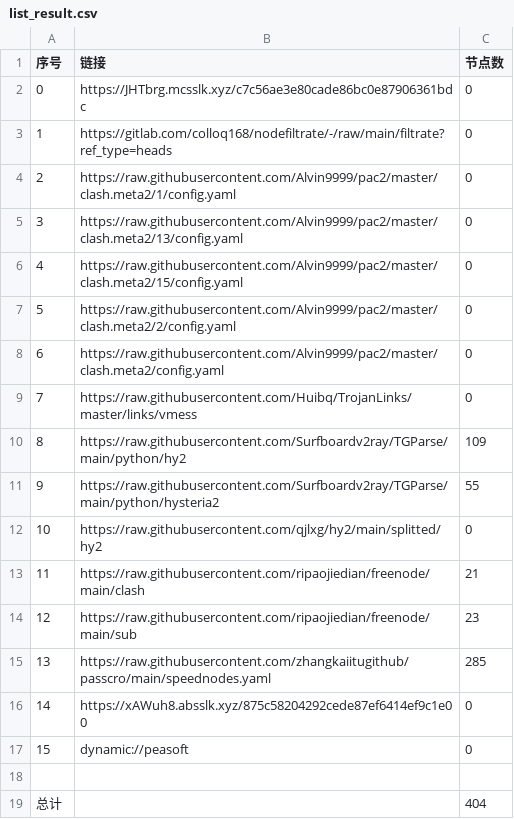
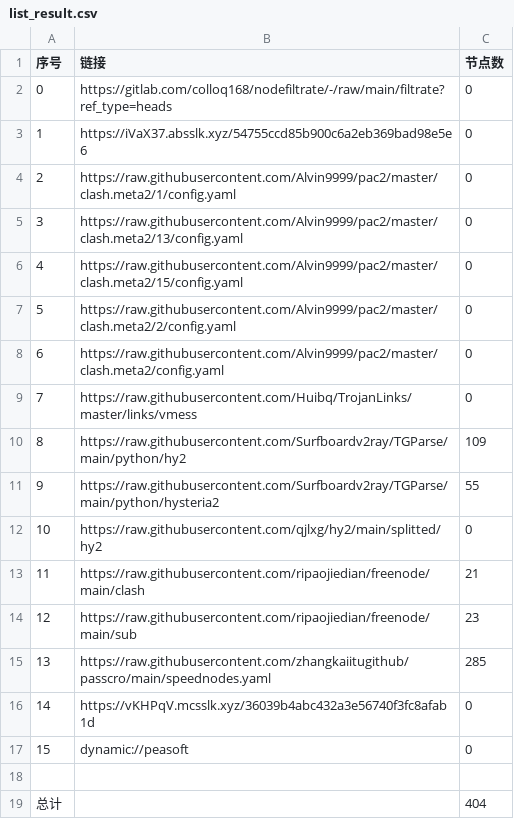
Before and after one commit to hicass-1102/AutoMergePublicNodes, a CSV file: list_result.csv, drawn as a sheet.

```diff
--- a/list_result.csv
+++ b/list_result.csv
@@ -1,4 +1,4 @@
 序号,链接,节点数
-0,https://JHTbrg.mcsslk.xyz/c7c56ae3e80cade86bc0e87906361bdc,0
-1,https://gitlab.com/colloq168/nodefiltrate/-/raw/main/filtrate?ref_type=heads,0
+0,https://gitlab.com/colloq168/nodefiltrate/-/raw/main/filtrate?ref_type=heads,0
+1,https://iVaX37.absslk.xyz/54755ccd85b900c6a2eb369bad98e5e6,0
 2,https://raw.githubusercontent.com/Alvin9999/pac2/master/clash.meta2/1/config.yaml,0
@@ -15,3 +15,3 @@
 13,https://raw.githubusercontent.com/zhangkaiitugithub/passcro/main/speednodes.yaml,285
-14,https://xAWuh8.absslk.xyz/875c58204292cede87ef6414ef9c1e00,0
+14,https://vKHPqV.mcsslk.xyz/36039b4abc432a3e56740f3fc8afab1d,0
 15,dynamic://peasoft,0
```
Also changed, not shown: 5 other files.
